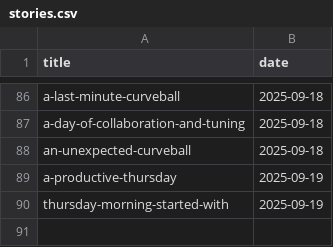
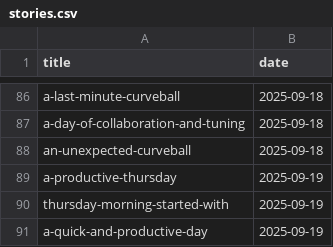
Before and after one commit to muhfaris/english-vocabulary, a CSV file: stories.csv, drawn as a sheet; only a part is shown, gaps mark what is left out.

```diff
--- a/stories.csv
+++ b/stories.csv
@@ -90 +90,2 @@ a-productive-thursday,2025-09-19
 thursday-morning-started-with,2025-09-19
+a-quick-and-productive-day,2025-09-19
```
Also changed, not shown: 2 other files.
